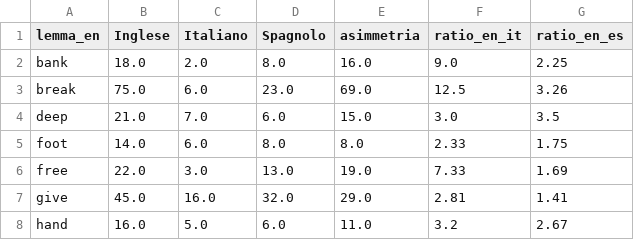
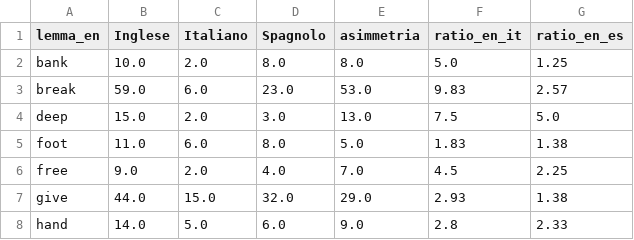
Before and after one commit to alez24/Unito-Magistrale-Informatica, a CSV file: TLN/Parte3DiCaro/asimmetrie.csv, drawn as a sheet; only a part is shown; the diff covers the shown part only.

```diff
--- a/TLN/Parte3DiCaro/asimmetrie.csv
+++ b/TLN/Parte3DiCaro/asimmetrie.csv
@@ -1,8 +1,8 @@
 lemma_en,Inglese,Italiano,Spagnolo,asimmetria,ratio_en_it,ratio_en_es
-bank,18.0,2.0,8.0,16.0,9.0,2.25
-break,75.0,6.0,23.0,69.0,12.5,3.26
-deep,21.0,7.0,6.0,15.0,3.0,3.5
-foot,14.0,6.0,8.0,8.0,2.33,1.75
-free,22.0,3.0,13.0,19.0,7.33,1.69
-give,45.0,16.0,32.0,29.0,2.81,1.41
-hand,16.0,5.0,6.0,11.0,3.2,2.67
+bank,10.0,2.0,8.0,8.0,5.0,1.25
+break,59.0,6.0,23.0,53.0,9.83,2.57
+deep,15.0,2.0,3.0,13.0,7.5,5.0
+foot,11.0,6.0,8.0,5.0,1.83,1.38
+free,9.0,2.0,4.0,7.0,4.5,2.25
+give,44.0,15.0,32.0,29.0,2.93,1.38
+hand,14.0,5.0,6.0,9.0,2.8,2.33
```
Also changed, not shown: 61 edited cells elsewhere in this file, TLN/Parte3DiCaro/risultati_polisemia.csv, 25 other files.
